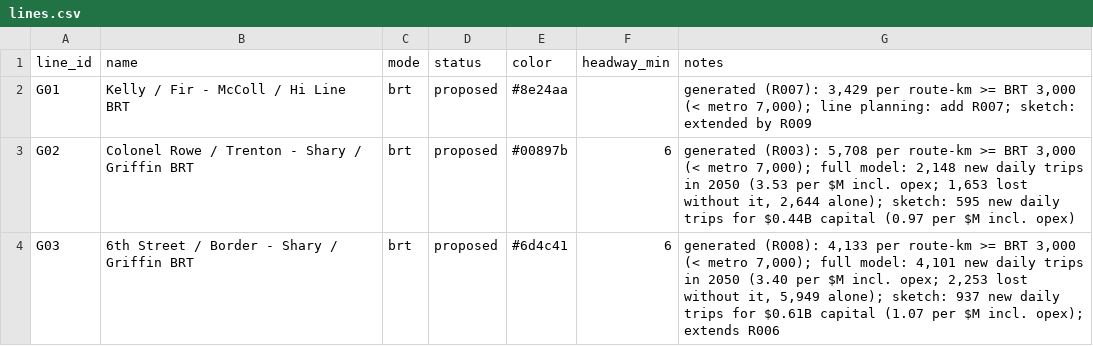
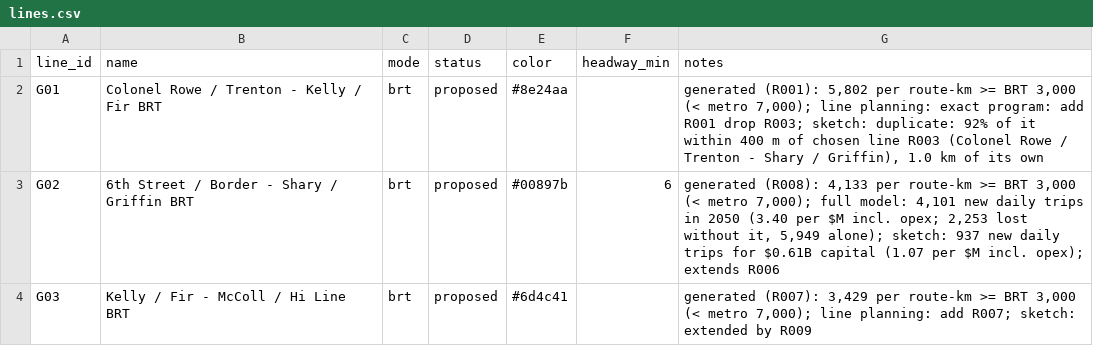
Before and after one commit to dgoodenough/texas-transit, a CSV file: urban/generated/rio-grande-valley/lines.csv, drawn as a sheet.

```diff
--- a/urban/generated/rio-grande-valley/lines.csv
+++ b/urban/generated/rio-grande-valley/lines.csv
@@ -1,4 +1,4 @@
 line_id,name,mode,status,color,headway_min,notes
-G01,Kelly / Fir - McColl / Hi Line BRT,brt,proposed,#8e24aa,,"generated (R007): 3,429 per route-km >= BRT 3,000 (< metro 7,000); line planning: add R007; sketch: extended by R009"
-G02,Colonel Rowe / Trenton - Shary / Griffin BRT,brt,proposed,#00897b,6,"generated (R003): 5,708 per route-km >= BRT 3,000 (< metro 7,000); full model: 2,148 new daily trips in 2050 (3.53 per $M incl. opex; 1,653 lost without it, 2,644 alone); sketch: 595 new daily trips for $0.44B capital (0.97 per $M incl. opex)"
-G03,6th Street / Border - Shary / Griffin BRT,brt,proposed,#6d4c41,6,"generated (R008): 4,133 per route-km >= BRT 3,000 (< metro 7,000); full model: 4,101 new daily trips in 2050 (3.40 per $M incl. opex; 2,253 lost without it, 5,949 alone); sketch: 937 new daily trips for $0.61B capital (1.07 per $M incl. opex); extends R006"
+G01,Colonel Rowe / Trenton - Kelly / Fir BRT,brt,proposed,#8e24aa,,"generated (R001): 5,802 per route-km >= BRT 3,000 (< metro 7,000); line planning: exact program: add R001 drop R003; sketch: duplicate: 92% of it within 400 m of chosen line R003 (Colonel Rowe / Trenton - Shary / Griffin), 1.0 km of its own"
+G02,6th Street / Border - Shary / Griffin BRT,brt,proposed,#00897b,6,"generated (R008): 4,133 per route-km >= BRT 3,000 (< metro 7,000); full model: 4,101 new daily trips in 2050 (3.40 per $M incl. opex; 2,253 lost without it, 5,949 alone); sketch: 937 new daily trips for $0.61B capital (1.07 per $M incl. opex); extends R006"
+G03,Kelly / Fir - McColl / Hi Line BRT,brt,proposed,#6d4c41,,"generated (R007): 3,429 per route-km >= BRT 3,000 (< metro 7,000); line planning: add R007; sketch: extended by R009"
```
Also changed, not shown: urban/generated/rio-grande-valley/candidates.csv, urban/generated/rio-grande-valley/line_segments.csv, 25 other files.
